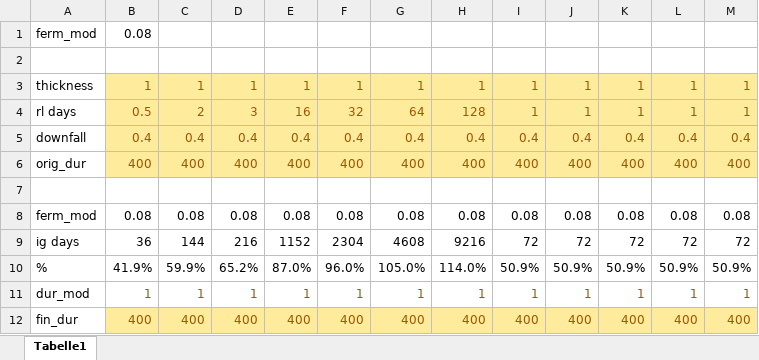
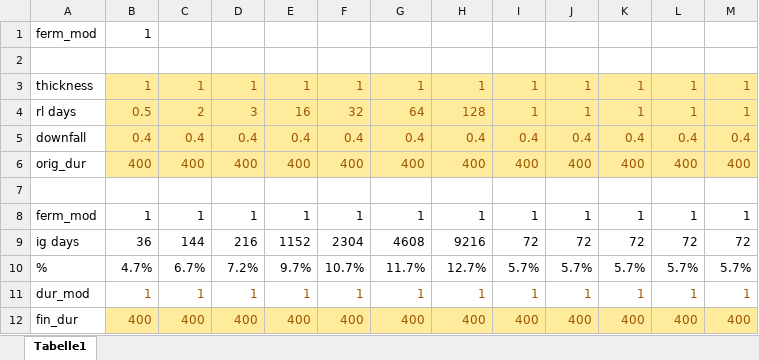
Before and after one commit to DaFuqs/Spectrum, an Excel workbook: raw/beverage_calculation.xlsx, sheet Tabelle1, drawn as a sheet; values as stored, in another font and other column widths than the file's, no borders; conditional formats not drawn; removed rows and columns are numbered as before the commit, all else as after; the diff names each change by its address in the sheet, - before the commit and + after, or states it on an @@ line.

```diff
--- a/raw/beverage_calculation.xlsx (sheet Tabelle1)
+++ b/raw/beverage_calculation.xlsx (sheet Tabelle1)
-B1: 0.08
+B1: 1
-row 8: ferm_mod | 0.08 | 0.08 | 0.08 | 0.08 | 0.08 | 0.08 | 0.08 | 0.08 | 0.08 | 0.08 | 0.08 | 0.08
+row 8: ferm_mod | 1 | 1 | 1 | 1 | 1 | 1 | 1 | 1 | 1 | 1 | 1 | 1
-row 10: % | 41.9% | 59.9% | 65.2% | 87.0% | 96.0% | 105.0% | 114.0% | 50.9% | 50.9% | 50.9% | 50.9% | 50.9%
+row 10: % | 4.7% | 6.7% | 7.2% | 9.7% | 10.7% | 11.7% | 12.7% | 5.7% | 5.7% | 5.7% | 5.7% | 5.7%
```
Also changed, not shown: 2 other files.
